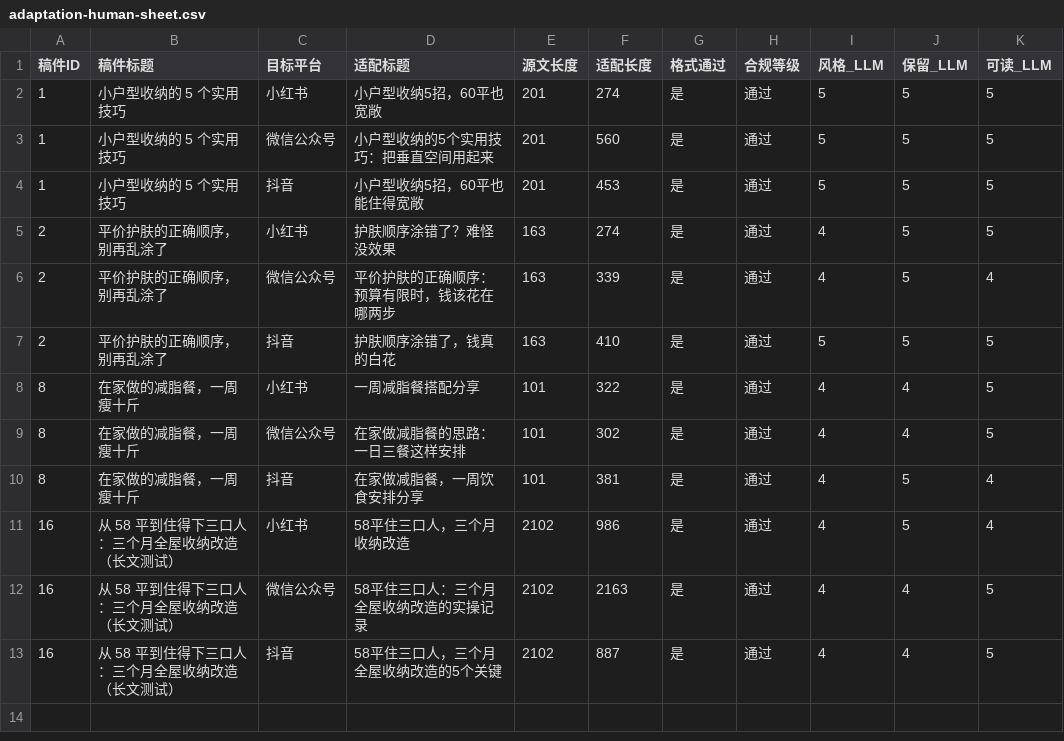
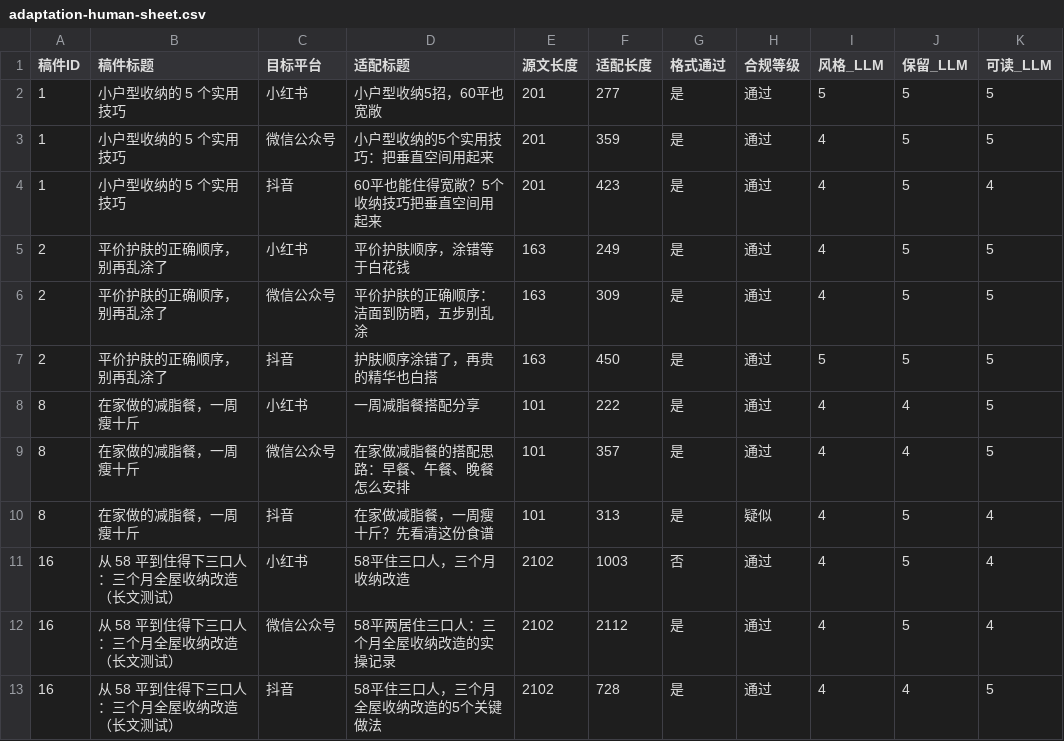
Before and after one commit to ledinhhop50600-svg/BiShe, a CSV file: docs/eval/demo/adaptation-human-sheet.csv, drawn as a sheet; only a part is shown; the diff names each change by its address in the sheet, - before the commit and + after, or states it on an @@ line.

```diff
--- a/docs/eval/demo/adaptation-human-sheet.csv
+++ b/docs/eval/demo/adaptation-human-sheet.csv
-F2 (适配长度): 274
+F2 (适配长度): 277
-F3 (适配长度): 560
+F3 (适配长度): 359
-I3:I4 (风格_LLM): 5
+I3:I4 (风格_LLM): 4
-D4 (适配标题): 小户型收纳5招，60平也能住得宽敞
+D4 (适配标题): 60平也能住得宽敞？5个收纳技巧把垂直空间用起来
-F4 (适配长度): 453
+F4 (适配长度): 423
-K4 (可读_LLM): 5
+K4 (可读_LLM): 4
-D5 (适配标题): 护肤顺序涂错了？难怪没效果
+D5 (适配标题): 平价护肤顺序，涂错等于白花钱
-F5 (适配长度): 274
+F5 (适配长度): 249
-D6 (适配标题): 平价护肤的正确顺序：预算有限时，钱该花在哪两步
+D6 (适配标题): 平价护肤的正确顺序：洁面到防晒，五步别乱涂
-F6 (适配长度): 339
+F6 (适配长度): 309
-K6 (可读_LLM): 4
+K6 (可读_LLM): 5
-D7 (适配标题): 护肤顺序涂错了，钱真的白花
+D7 (适配标题): 护肤顺序涂错了，再贵的精华也白搭
-F7 (适配长度): 410
+F7 (适配长度): 450
-F8 (适配长度): 322
+F8 (适配长度): 222
-D9 (适配标题): 在家做减脂餐的思路：一日三餐这样安排
+D9 (适配标题): 在家做减脂餐的搭配思路：早餐、午餐、晚餐怎么安排
-F9 (适配长度): 302
+F9 (适配长度): 357
-D10 (适配标题): 在家做减脂餐，一周饮食安排分享
+D10 (适配标题): 在家做减脂餐，一周瘦十斤？先看清这份食谱
-F10 (适配长度): 381
+F10 (适配长度): 313
-H10 (合规等级): 通过
+H10 (合规等级): 疑似
-F11 (适配长度): 986
+F11 (适配长度): 1003
-G11 (格式通过): 是
+G11 (格式通过): 否
-D12 (适配标题): 58平住三口人：三个月全屋收纳改造的实操记录
+D12 (适配标题): 58平两居住三口人：三个月全屋收纳改造的实操记录
-F12 (适配长度): 2163
+F12 (适配长度): 2112
-J12 (保留_LLM): 4
+J12 (保留_LLM): 5
-K12 (可读_LLM): 5
+K12 (可读_LLM): 4
-D13 (适配标题): 58平住三口人，三个月全屋收纳改造的5个关键
+D13 (适配标题): 58平住三口人，三个月全屋收纳改造的5个关键做法
-F13 (适配长度): 887
+F13 (适配长度): 728
```
Also changed, not shown: 6 other files.
